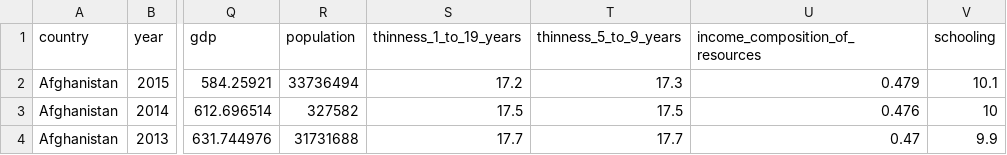
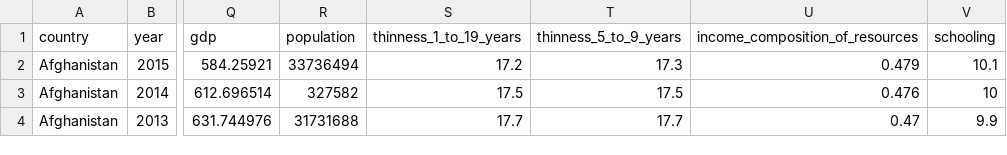
Before and after one commit to Young7197/life_expectancy, a CSV file: Life Expectancy Data.csv, drawn as a sheet; only a part is shown, gaps mark what is left out; the diff names each change by its address in the sheet, - before the commit and + after, or states it on an @@ line.

Commit message:
Add files via upload

```diff
--- a/Life Expectancy Data.csv
+++ b/Life Expectancy Data.csv
-U1: income_composition_of_ resources
+U1: income_composition_of_resources
```
